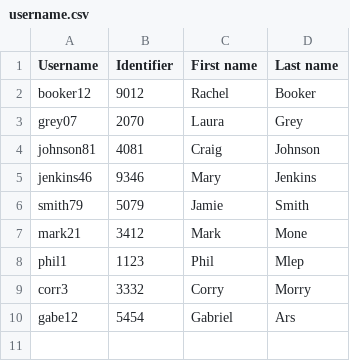
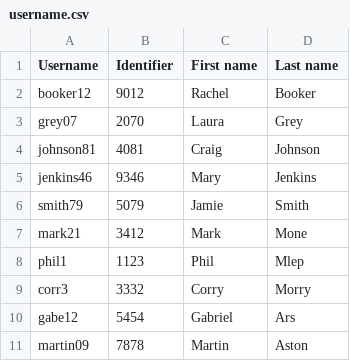
Before and after one commit to dyekiro/Bookmark-App, a CSV file: newFolder/username.csv, drawn as a sheet; the diff names each change by its address in the sheet, - before the commit and + after, or states it on an @@ line.

Commit message:
Append to file content

```diff
--- a/newFolder/username.csv
+++ b/newFolder/username.csv
+row 11: martin09 | 7878 | Martin | Aston
```
